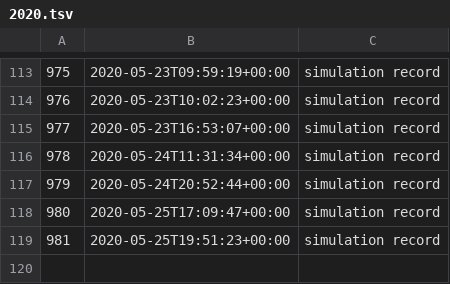
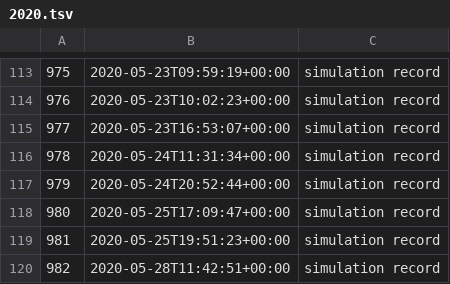
Before and after one commit to milad-codes/retrospective-programming-lab, a TSV file: simulation/records/2020.tsv, drawn as a sheet; only a part is shown, gaps mark what is left out; the diff names each change by its address in the sheet, - before the commit and + after, or states it on an @@ line.

```diff
--- a/simulation/records/2020.tsv
+++ b/simulation/records/2020.tsv
+row 120: 982 | 2020-05-28T11:42:51+00:00 | simulation record
```
